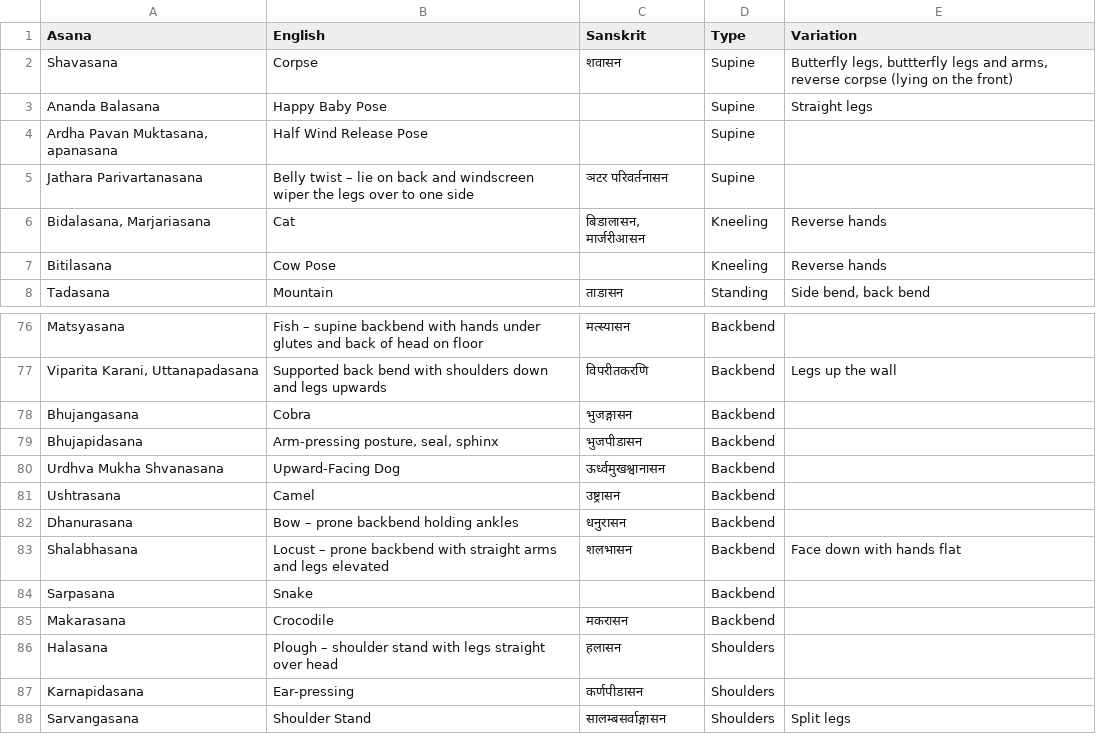
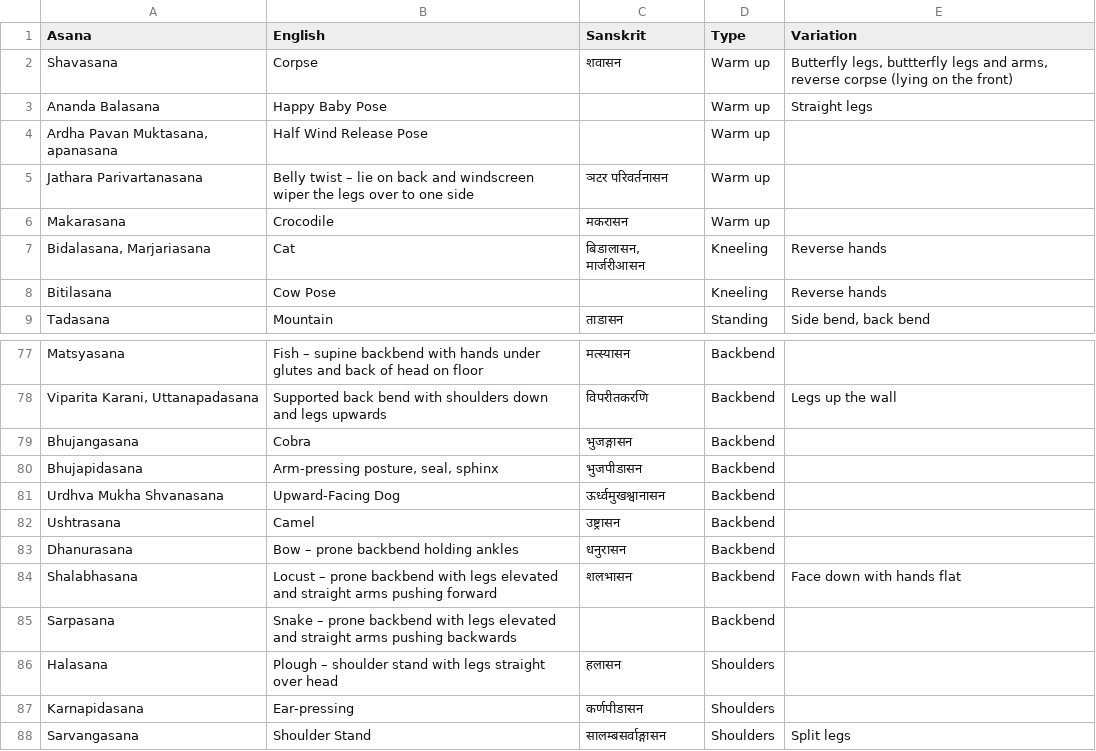
Before and after one commit to deanturpin/yogr, a CSV file: asana.csv, drawn as a sheet; only a part is shown, gaps mark what is left out; removed rows and columns are numbered as before the commit, all else as after; the diff names each change by its address in the sheet, - before the commit and + after, or states it on an @@ line.

Commit message:
Create warm up cat

```diff
--- a/asana.csv
+++ b/asana.csv
-D2:D5 (Type): Supine
+D2:D5 (Type): Warm up
+row 6: Makarasana | Crocodile | मकरासन | Warm up
-B84 (English): …backbend with straight arms and legs elevated
+B84 (English): …backbend with legs elevated and straight arms pushing forward
-B85 (English): Snake
+B85 (English): Snake – prone backbend with legs elevated and straight arms pushing backwards
-row 85: Makarasana | Crocodile | मकरासन | Backbend
```
